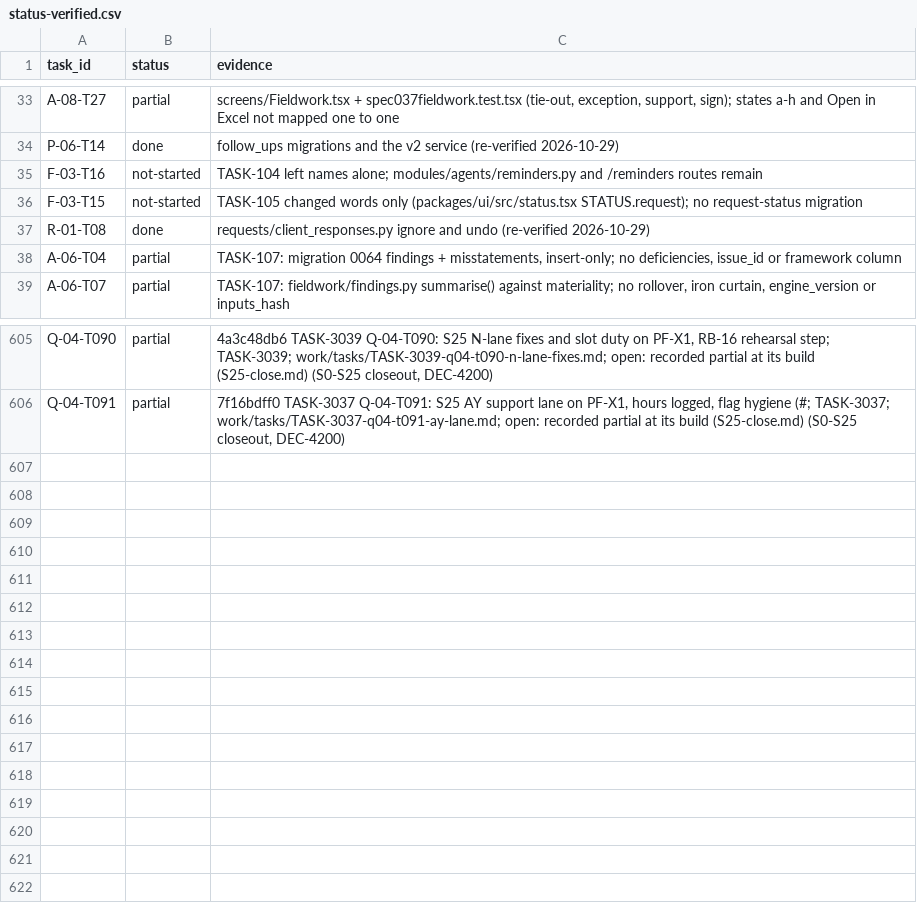
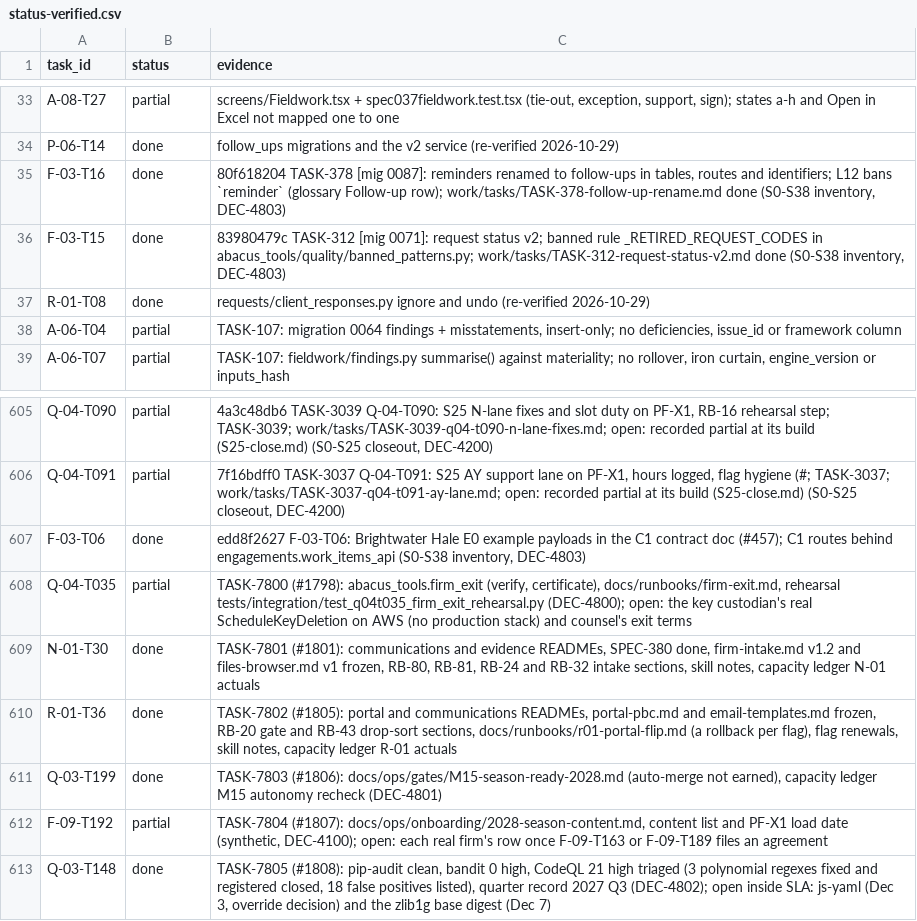
Before and after one commit to notanaskhan/abacus, a CSV file: docs/plan/status/status-verified.csv, drawn as a sheet; only a part is shown, gaps mark what is left out.

```diff
--- a/docs/plan/status/status-verified.csv
+++ b/docs/plan/status/status-verified.csv
@@ -34,4 +34,4 @@ A-08-T27,partial,"screens/Fieldwork.tsx + spec037fieldwork.test.tsx (tie-out, ex
 P-06-T14,done,follow_ups migrations and the v2 service (re-verified 2026-10-29)
-F-03-T16,not-started,TASK-104 left names alone; modules/agents/reminders.py and /reminders routes remain
-F-03-T15,not-started,TASK-105 changed words only (packages/ui/src/status.tsx STATUS.request); no request-status migration
+F-03-T16,done,"80f618204 TASK-378 [mig 0087]: reminders renamed to follow-ups in tables, routes and identifiers; L12 bans `reminder` (glossary Follow-up row); work/tasks/TASK-378-follow-up-rename.md done (S0-S38 inventory, DEC-4803)"
+F-03-T15,done,"83980479c TASK-312 [mig 0071]: request status v2; banned rule _RETIRED_REQUEST_CODES in abacus_tools/quality/banned_patterns.py; work/tasks/TASK-312-request-status-v2.md done (S0-S38 inventory, DEC-4803)"
 R-01-T08,done,requests/client_responses.py ignore and undo (re-verified 2026-10-29)
@@ -606 +606,8 @@ Q-04-T090,partial,"4a3c48db6 TASK-3039 Q-04-T090: S25 N-lane fixes and slot duty
 Q-04-T091,partial,"7f16bdff0 TASK-3037 Q-04-T091: S25 AY support lane on PF-X1, hours logged, flag hygiene (#; TASK-3037; work/tasks/TASK-3037-q04-t091-ay-lane.md; open: recorded partial at its build (S25-close.md) (S0-S25 closeout, DEC-4200)"
+F-03-T06,done,"edd8f2627 F-03-T06: Brightwater Hale E0 example payloads in the C1 contract doc (#457); C1 routes behind engagements.work_items_api (S0-S38 inventory, DEC-4803)"
+Q-04-T035,partial,"TASK-7800 (#1798): abacus_tools.firm_exit (verify, certificate), docs/runbooks/firm-exit.md, rehearsal tests/integration/test_q04t035_firm_exit_rehearsal.py (DEC-4800); open: the key custodian's real ScheduleKeyDeletion on AWS (no production stack) and counsel's exit terms"
+N-01-T30,done,"TASK-7801 (#1801): communications and evidence READMEs, SPEC-380 done, firm-intake.md v1.2 and files-browser.md v1 frozen, RB-80, RB-81, RB-24 and RB-32 intake sections, skill notes, capacity ledger N-01 actuals"
+R-01-T36,done,"TASK-7802 (#1805): portal and communications READMEs, portal-pbc.md and email-templates.md frozen, RB-20 gate and RB-43 drop-sort sections, docs/runbooks/r01-portal-flip.md (a rollback per flag), flag renewals, skill notes, capacity ledger R-01 actuals"
+Q-03-T199,done,"TASK-7803 (#1806): docs/ops/gates/M15-season-ready-2028.md (auto-merge not earned), capacity ledger M15 autonomy recheck (DEC-4801)"
+F-09-T192,partial,"TASK-7804 (#1807): docs/ops/onboarding/2028-season-content.md, content list and PF-X1 load date (synthetic, DEC-4100); open: each real firm's row once F-09-T163 or F-09-T189 files an agreement"
+Q-03-T148,done,"TASK-7805 (#1808): pip-audit clean, bandit 0 high, CodeQL 21 high triaged (3 polynomial regexes fixed and registered closed, 18 false positives listed), quarter record 2027 Q3 (DEC-4802); open inside SLA: js-yaml (Dec 3, override decision) and the zlib1g base digest (Dec 7)"
```
Also changed, not shown: 3 other files.
